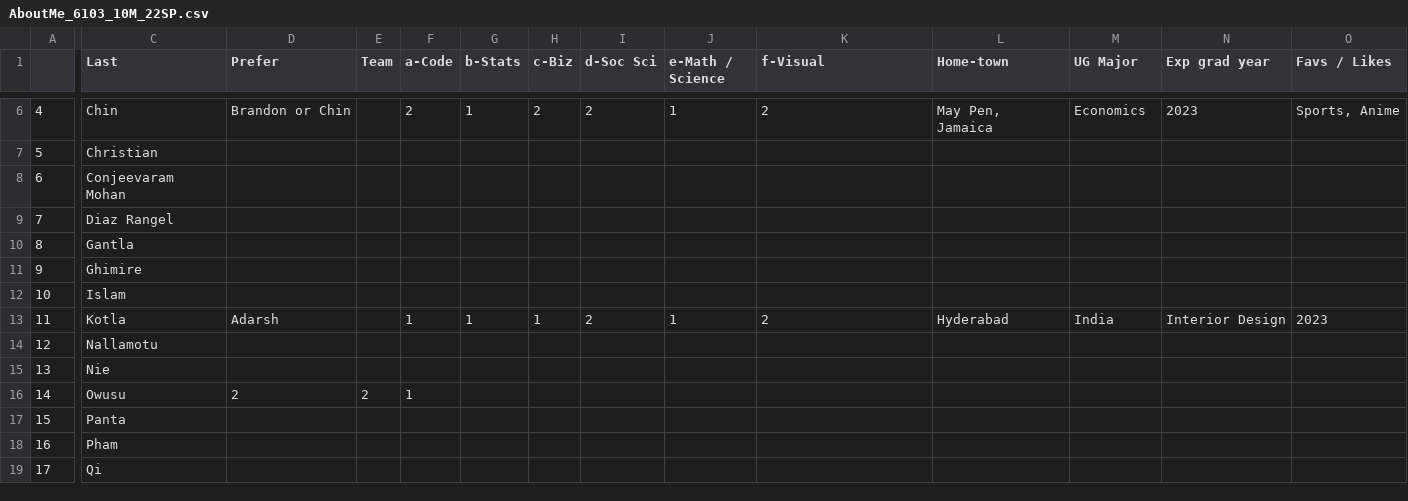
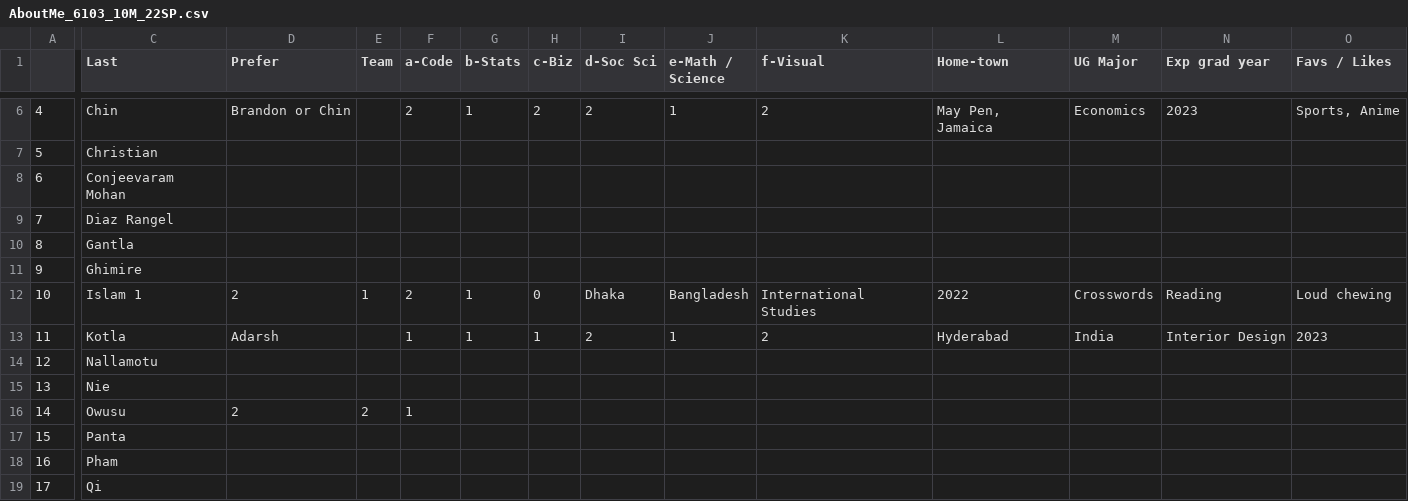
Before and after one commit to rajkumarcm/Data-Mining, a CSV file: mod1/Week01_Intro/AboutMe_6103_10M_22SP.csv, drawn as a sheet; only a part is shown, gaps mark what is left out; the diff covers the shown part only; the diff names each change by its address in the sheet, - before the commit and + after, or states it on an @@ line.

Commit message:
Update AboutMe_6103_10M_22SP.csv

```diff
--- a/mod1/Week01_Intro/AboutMe_6103_10M_22SP.csv
+++ b/mod1/Week01_Intro/AboutMe_6103_10M_22SP.csv
-C12 (Last): Islam
+C12 (Last): Islam 1
-D12 (Prefer): (empty)
+D12 (Prefer): 2
-E12 (Team): (empty)
+E12 (Team): 1
-F12 (a-Code): (empty)
+F12 (a-Code): 2
-G12 (b-Stats): (empty)
+G12 (b-Stats): 1
-H12 (c-Biz): (empty)
+H12 (c-Biz): 0
-I12 (d-Soc Sci): (empty)
+I12 (d-Soc Sci): Dhaka
-J12 (e-Math / Science): (empty)
+J12 (e-Math / Science): Bangladesh
-K12 (f-Visual): (empty)
+K12 (f-Visual): International Studies
-L12 (Home-town): (empty)
+L12 (Home-town): 2022
-M12 (UG Major): (empty)
+M12 (UG Major): Crosswords
-N12 (Exp grad year): (empty)
+N12 (Exp grad year): Reading
-O12 (Favs / Likes): (empty)
+O12 (Favs / Likes): Loud chewing
```
Also changed, not shown: 2 edited cells elsewhere in this file.
